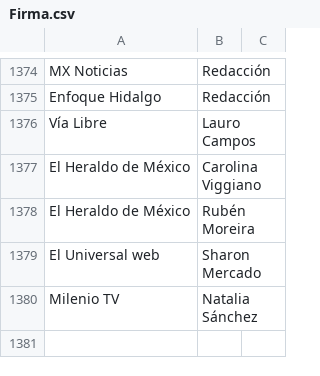
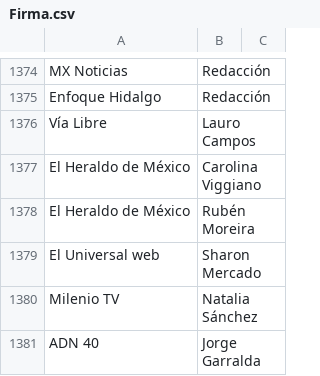
Before and after one commit to thelonious9/capturanotas, a CSV file: Firma.csv, drawn as a sheet; only a part is shown, gaps mark what is left out.

Commit message:
Jorge Garralda

```diff
--- a/Firma.csv
+++ b/Firma.csv
@@ -1380 +1380,2 @@ El Universal web,Sharon Mercado
 Milenio TV,Natalia Sánchez
+ADN 40,Jorge Garralda
```
